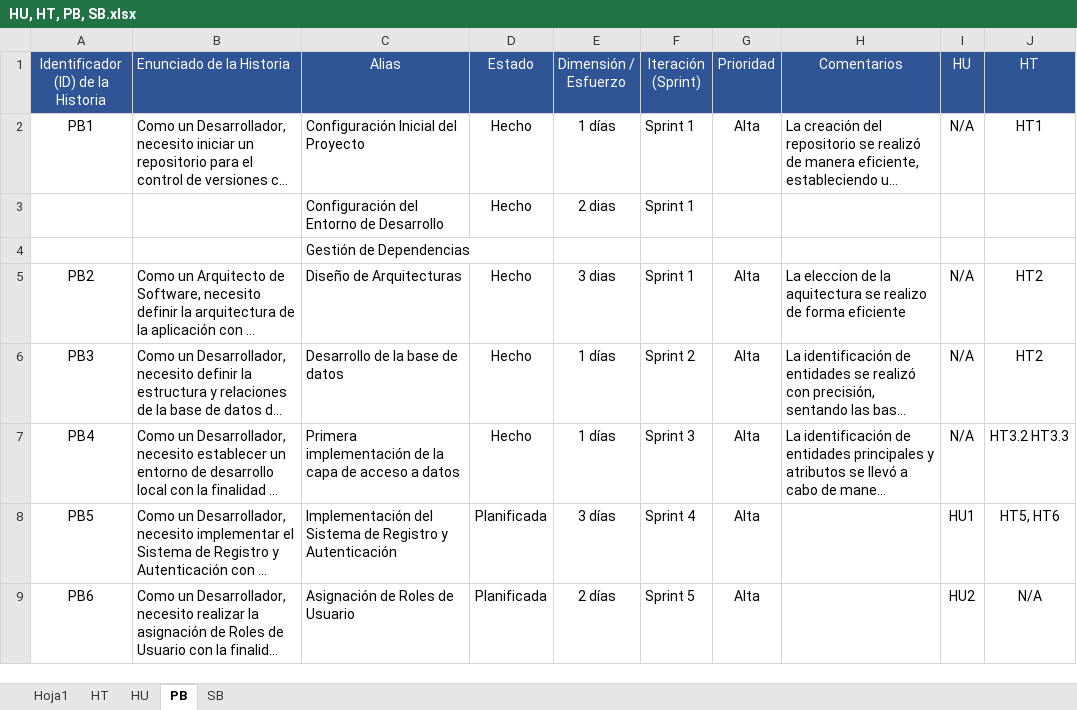
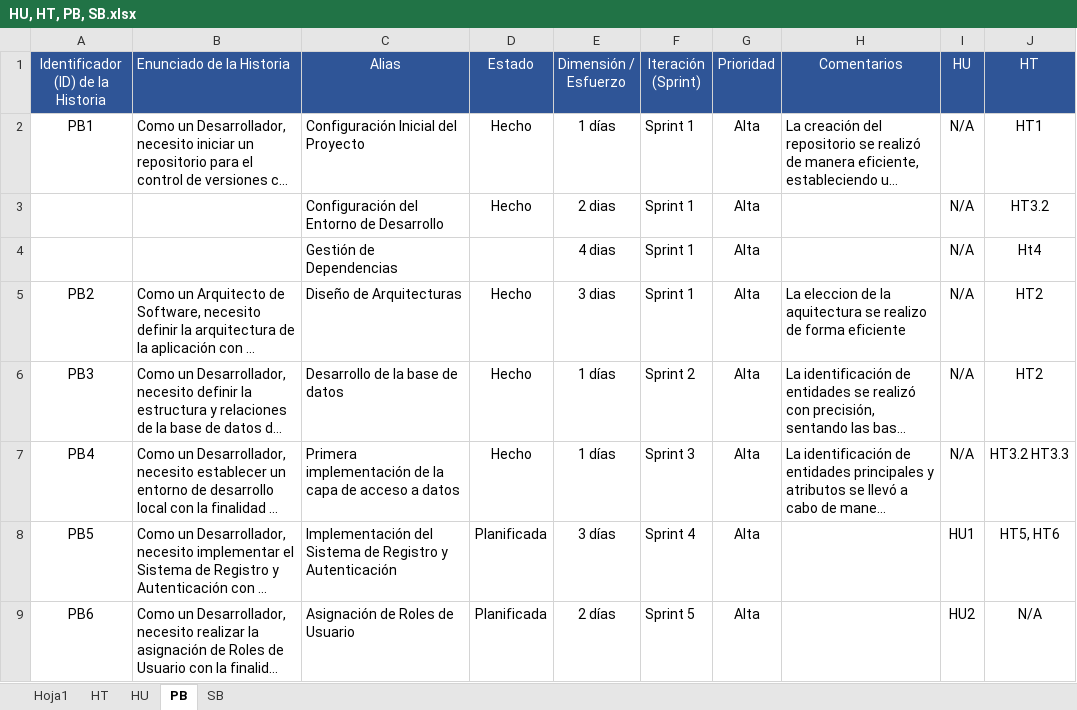
Before and after one commit to EdisonGualle/SIGDCOLTA, an Excel workbook: Documents/HU, HT, PB, SB.xlsx, sheet PB, drawn as a sheet; only a part is shown; long unchanged cells end in …; values as stored, in another font and other column widths than the file's, no borders; removed rows and columns are numbered as before the commit, all else as after; the diff names each change by its address in the sheet, - before the commit and + after, or states it on an @@ line.

Commit message:
Add files via upload

```diff
--- a/Documents/HU, HT, PB, SB.xlsx (sheet PB)
+++ b/Documents/HU, HT, PB, SB.xlsx (sheet PB)
-G3 (Prioridad): (empty)
+G3 (Prioridad): Alta
-I3 (HU): (empty)
+I3 (HU): N/A
-J3 (HT): (empty)
+J3 (HT): HT3.2
-row 4:  |  | Gestión de Dependencias
+row 4:  |  | Gestión de Dependencias |  | 4 dias | Sprint 1 | Alta |  | N/A | Ht4
```
